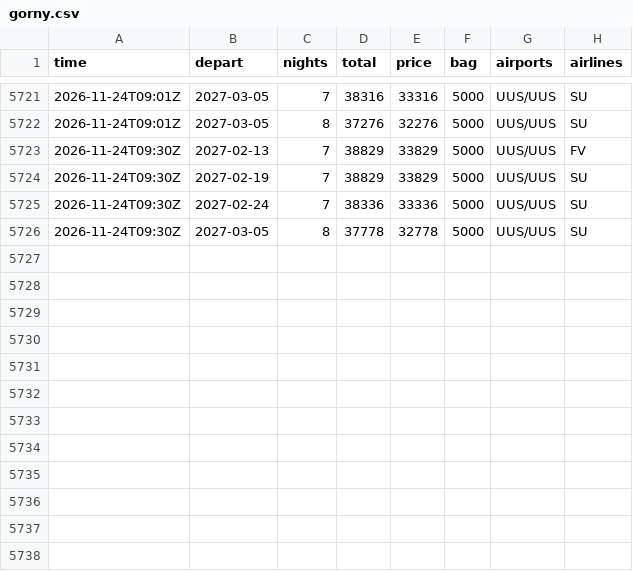
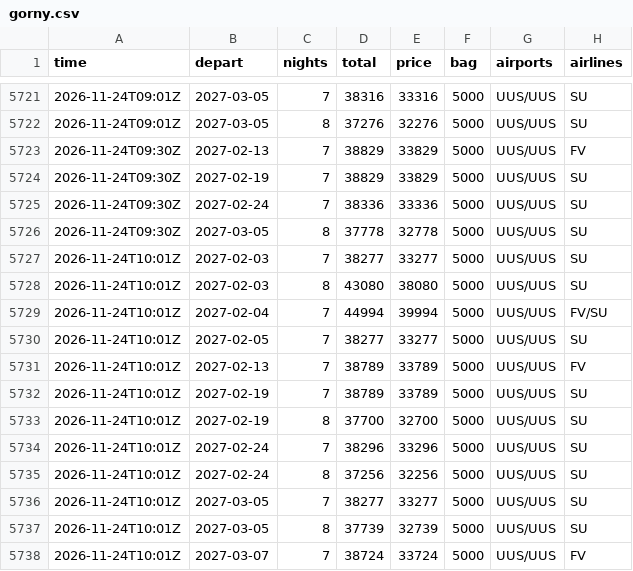
Before and after one commit to JohnLennon000/ski-tickets, a CSV file: docs/data/trips/gorny.csv, drawn as a sheet; only a part is shown, gaps mark what is left out; the diff names each change by its address in the sheet, - before the commit and + after, or states it on an @@ line.

```diff
--- a/docs/data/trips/gorny.csv
+++ b/docs/data/trips/gorny.csv
+row 5727: 2026-11-24T10:01Z | 2027-02-03 | 7 | 38277 | 33277 | 5000 | UUS/UUS | SU
+row 5728: 2026-11-24T10:01Z | 2027-02-03 | 8 | 43080 | 38080 | 5000 | UUS/UUS | SU
+row 5729: 2026-11-24T10:01Z | 2027-02-04 | 7 | 44994 | 39994 | 5000 | UUS/UUS | FV/SU
+row 5730: 2026-11-24T10:01Z | 2027-02-05 | 7 | 38277 | 33277 | 5000 | UUS/UUS | SU
+row 5731: 2026-11-24T10:01Z | 2027-02-13 | 7 | 38789 | 33789 | 5000 | UUS/UUS | FV
+row 5732: 2026-11-24T10:01Z | 2027-02-19 | 7 | 38789 | 33789 | 5000 | UUS/UUS | SU
+row 5733: 2026-11-24T10:01Z | 2027-02-19 | 8 | 37700 | 32700 | 5000 | UUS/UUS | SU
+row 5734: 2026-11-24T10:01Z | 2027-02-24 | 7 | 38296 | 33296 | 5000 | UUS/UUS | SU
+row 5735: 2026-11-24T10:01Z | 2027-02-24 | 8 | 37256 | 32256 | 5000 | UUS/UUS | SU
+row 5736: 2026-11-24T10:01Z | 2027-03-05 | 7 | 38277 | 33277 | 5000 | UUS/UUS | SU
+row 5737: 2026-11-24T10:01Z | 2027-03-05 | 8 | 37739 | 32739 | 5000 | UUS/UUS | SU
+row 5738: 2026-11-24T10:01Z | 2027-03-07 | 7 | 38724 | 33724 | 5000 | UUS/UUS | FV
```
Also changed, not shown: docs/data/trips/caucasus.csv, docs/data/trips/khibiny.csv, 6 other files.
